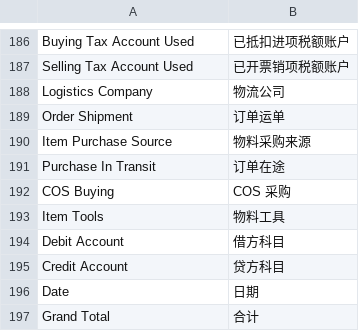
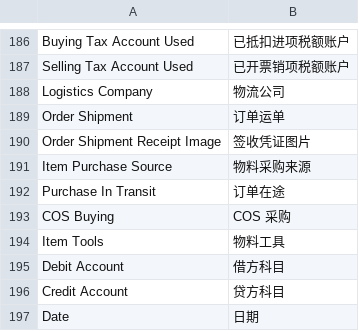
Before and after one commit to clordweel/cos, a CSV file: cos/translations/zh.csv, drawn as a sheet; only a part is shown, gaps mark what is left out; the shorter side is filled out with more unchanged rows.

```diff
--- a/cos/translations/zh.csv
+++ b/cos/translations/zh.csv
@@ -189,2 +189,3 @@ Logistics Company,物流公司
 Order Shipment,订单运单
+Order Shipment Receipt Image,签收凭证图片
 Item Purchase Source,物料采购来源
```
Also changed, not shown: 6 other files.
